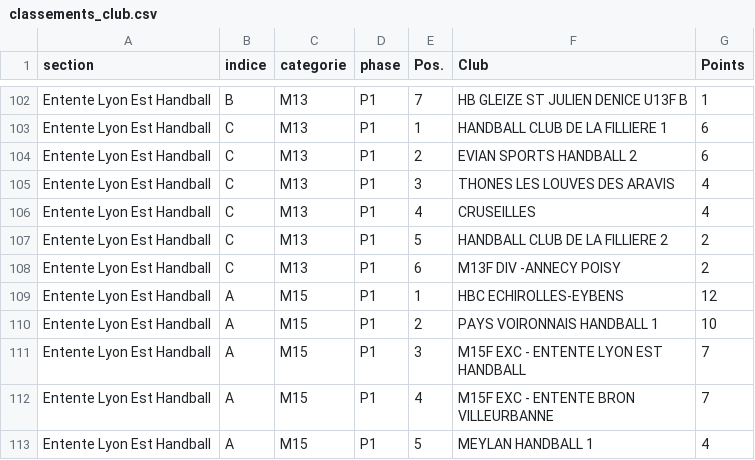
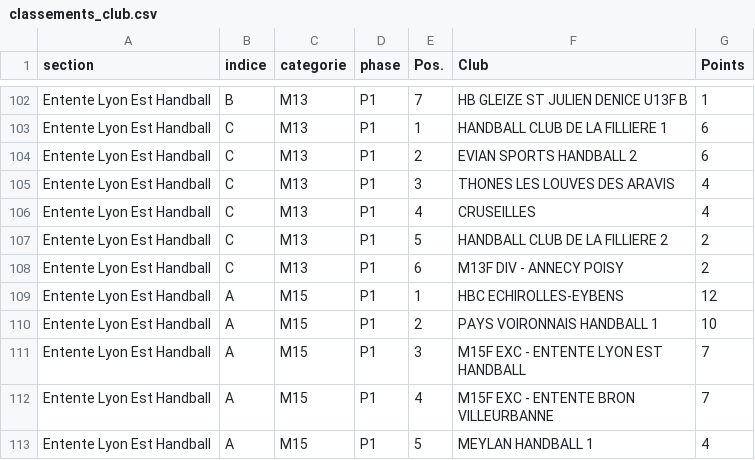
Before and after one commit to sportingvillette/competitions, a CSV file: data/classements_club.csv, drawn as a sheet; only a part is shown, gaps mark what is left out.

```diff
--- a/data/classements_club.csv
+++ b/data/classements_club.csv
@@ -107,3 +107,3 @@ Entente Lyon Est Handball,C,M13,P1,4,CRUSEILLES,4
 Entente Lyon Est Handball,C,M13,P1,5,HANDBALL CLUB DE LA FILLIERE 2,2
-Entente Lyon Est Handball,C,M13,P1,6,M13F DIV -ANNECY POISY,2
+Entente Lyon Est Handball,C,M13,P1,6,M13F DIV - ANNECY POISY,2
 Entente Lyon Est Handball,A,M15,P1,1,HBC ECHIROLLES-EYBENS,12
```
Also changed, not shown: data/calendrier_club.csv, 2 other files.
